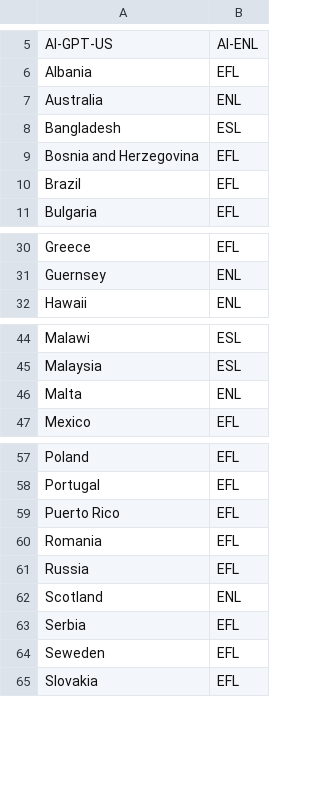
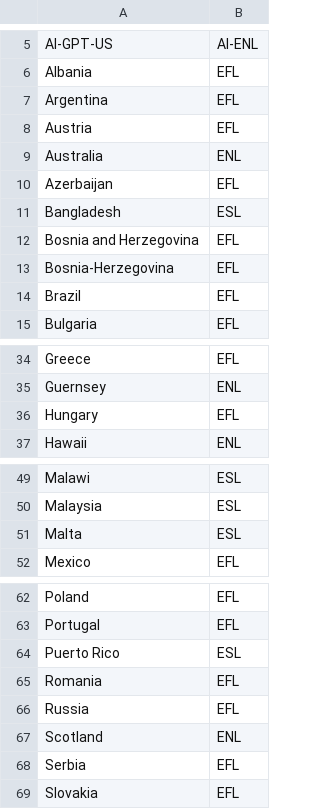
Before and after one commit to vetterf/bslvc-data-pipeline, a CSV file: data/mappings/variety_type_mapping.csv, drawn as a sheet; only a part is shown, gaps mark what is left out.

Commit message:
updated variety mapping, added mapping file for AUT2026 Limesurvey

```diff
--- a/data/mappings/variety_type_mapping.csv
+++ b/data/mappings/variety_type_mapping.csv
@@ -6,5 +6,9 @@ AI-GPT-US,AI-ENL
 Albania,EFL
+Argentina,EFL
+Austria,EFL
 Australia,ENL
+Azerbaijan,EFL
 Bangladesh,ESL
 Bosnia and Herzegovina,EFL
+Bosnia-Herzegovina,EFL
 Brazil,EFL
@@ -31,2 +35,3 @@ Greece,EFL
 Guernsey,ENL
+Hungary, EFL
 Hawaii,ENL
@@ -45,3 +50,3 @@ Malawi,ESL
 Malaysia,ESL
-Malta,ENL
+Malta,ESL
 Mexico,EFL
@@ -58,3 +63,3 @@ Poland,EFL
 Portugal,EFL
-Puerto Rico,EFL
+Puerto Rico,ESL
 Romania,EFL
@@ -63,3 +68,2 @@ Scotland,ENL
 Serbia,EFL
-Seweden,EFL
 Slovakia,EFL
```
Also changed, not shown: 4 other files.
